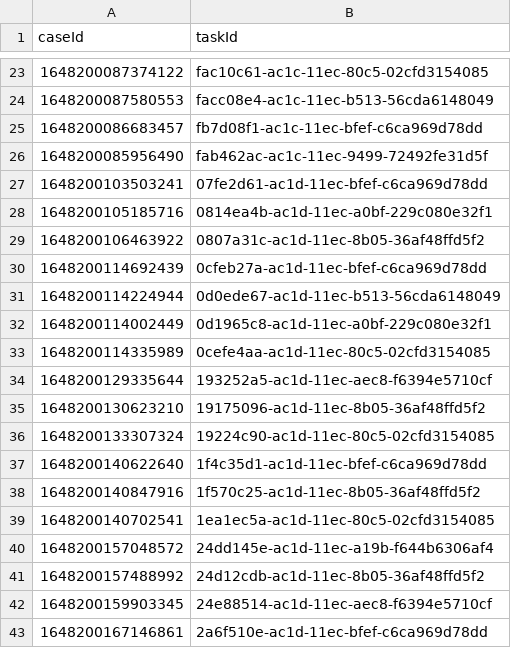
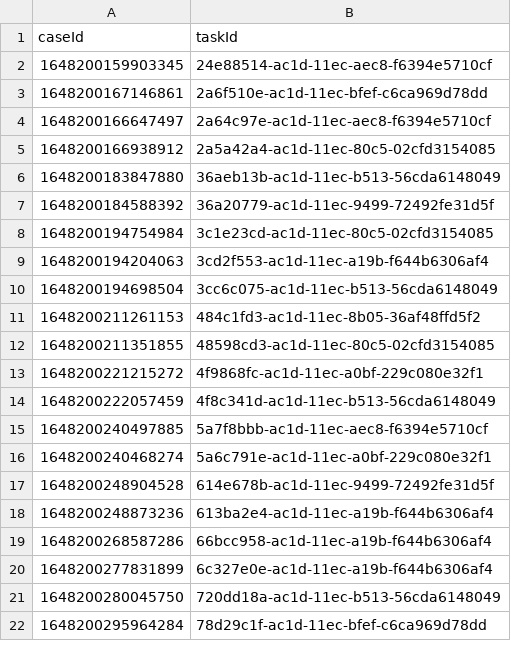
Before and after one commit to hmcts/wa-performance, a CSV file: src/gatling/resources/WA_TasksToCancel.csv, drawn as a sheet; only a part is shown, gaps mark what is left out; the shorter side is filled out with more unchanged rows; the diff covers the shown part only; the diff names each change by its address in the sheet, - before the commit and + after, or states it on an @@ line.

Commit message:
data update

```diff
--- a/src/gatling/resources/WA_TasksToCancel.csv
+++ b/src/gatling/resources/WA_TasksToCancel.csv
-row 23: 1648200087374122 | fac10c61-ac1c-11ec-80c5-02cfd3154085
-row 24: 1648200087580553 | facc08e4-ac1c-11ec-b513-56cda6148049
-row 25: 1648200086683457 | fb7d08f1-ac1c-11ec-bfef-c6ca969d78dd
-row 26: 1648200085956490 | fab462ac-ac1c-11ec-9499-72492fe31d5f
-row 27: 1648200103503241 | 07fe2d61-ac1d-11ec-bfef-c6ca969d78dd
-row 28: 1648200105185716 | 0814ea4b-ac1d-11ec-a0bf-229c080e32f1
-row 29: 1648200106463922 | 0807a31c-ac1d-11ec-8b05-36af48ffd5f2
-row 30: 1648200114692439 | 0cfeb27a-ac1d-11ec-bfef-c6ca969d78dd
-row 31: 1648200114224944 | 0d0ede67-ac1d-11ec-b513-56cda6148049
-row 32: 1648200114002449 | 0d1965c8-ac1d-11ec-a0bf-229c080e32f1
-row 33: 1648200114335989 | 0cefe4aa-ac1d-11ec-80c5-02cfd3154085
-row 34: 1648200129335644 | 193252a5-ac1d-11ec-aec8-f6394e5710cf
-row 35: 1648200130623210 | 19175096-ac1d-11ec-8b05-36af48ffd5f2
-row 36: 1648200133307324 | 19224c90-ac1d-11ec-80c5-02cfd3154085
-row 37: 1648200140622640 | 1f4c35d1-ac1d-11ec-bfef-c6ca969d78dd
-row 38: 1648200140847916 | 1f570c25-ac1d-11ec-8b05-36af48ffd5f2
-row 39: 1648200140702541 | 1ea1ec5a-ac1d-11ec-80c5-02cfd3154085
-row 40: 1648200157048572 | 24dd145e-ac1d-11ec-a19b-f644b6306af4
-row 41: 1648200157488992 | 24d12cdb-ac1d-11ec-8b05-36af48ffd5f2
```
Also changed, not shown: 21 removed rows elsewhere in this file, 1 other file.
